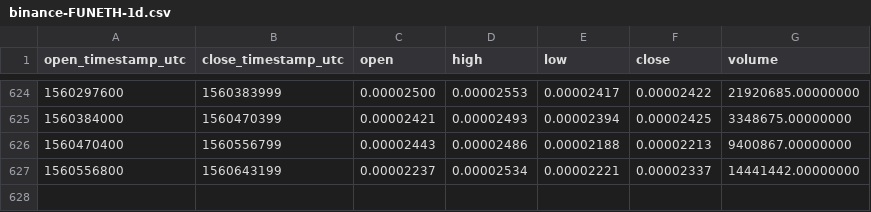
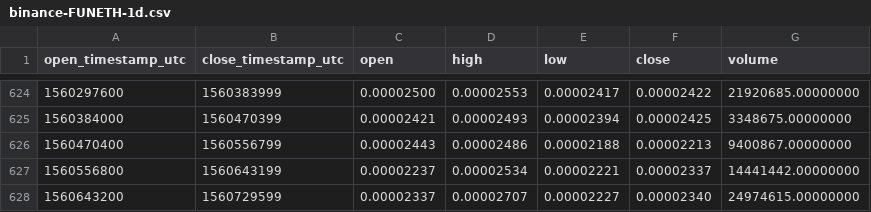
Before and after one commit to cryptobigbro/binance-FUNETH, a CSV file: binance-FUNETH-1d.csv, drawn as a sheet; only a part is shown, gaps mark what is left out.

Commit message:
Update OHLCV data.

```diff
--- a/binance-FUNETH-1d.csv
+++ b/binance-FUNETH-1d.csv
@@ -627 +627,2 @@ open_timestamp_utc,close_timestamp_utc,open,high,low,close,volume
 1560556800,1560643199,0.00002237,0.00002534,0.00002221,0.00002337,14441442.00000000
+1560643200,1560729599,0.00002337,0.00002707,0.00002227,0.00002340,24974615.00000000
```
Also changed, not shown: 1 other file.
